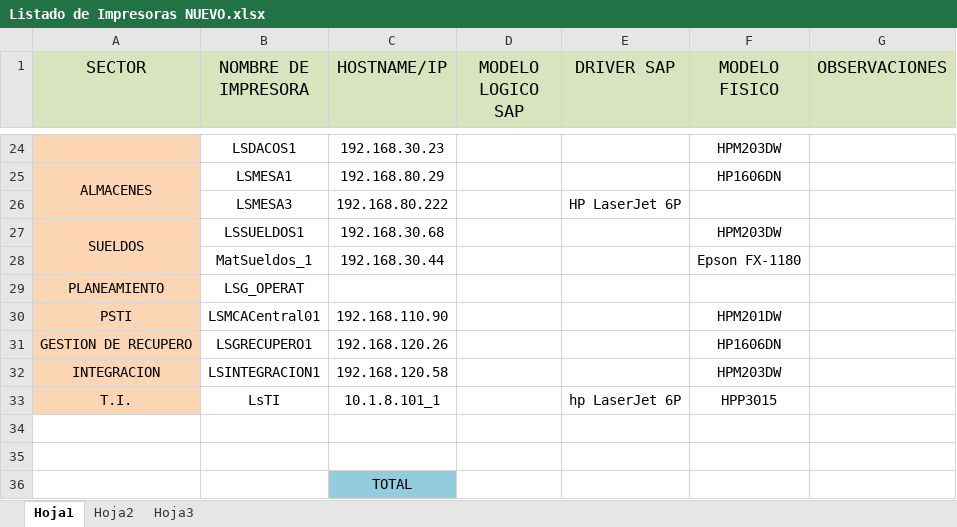
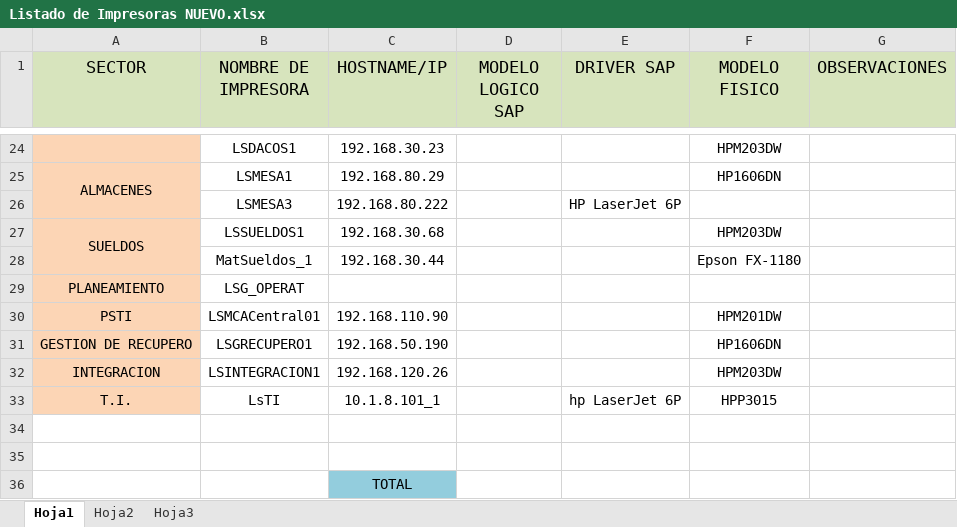
Before and after one commit to OsPeCon/SAP, an Excel workbook: 1 GESTION/Documentacion/site/content/pages/1.BASIS/IMPRESORAS/Listado de Impresoras NUEVO.xlsx, sheet Hoja1, drawn as a sheet; only a part is shown, gaps mark what is left out; values as stored, in another font and other column widths than the file's, no borders; the diff names each change by its address in the sheet, - before the commit and + after, or states it on an @@ line.

Commit message:
printers

```diff
--- a/1 GESTION/Documentacion/site/content/pages/1.BASIS/IMPRESORAS/Listado de Impresoras NUEVO.xlsx (sheet Hoja1)
+++ b/1 GESTION/Documentacion/site/content/pages/1.BASIS/IMPRESORAS/Listado de Impresoras NUEVO.xlsx (sheet Hoja1)
-C31 (HOSTNAME/IP): 192.168.120.26
+C31 (HOSTNAME/IP): 192.168.50.190
-C32 (HOSTNAME/IP): 192.168.120.58
+C32 (HOSTNAME/IP): 192.168.120.26
```
